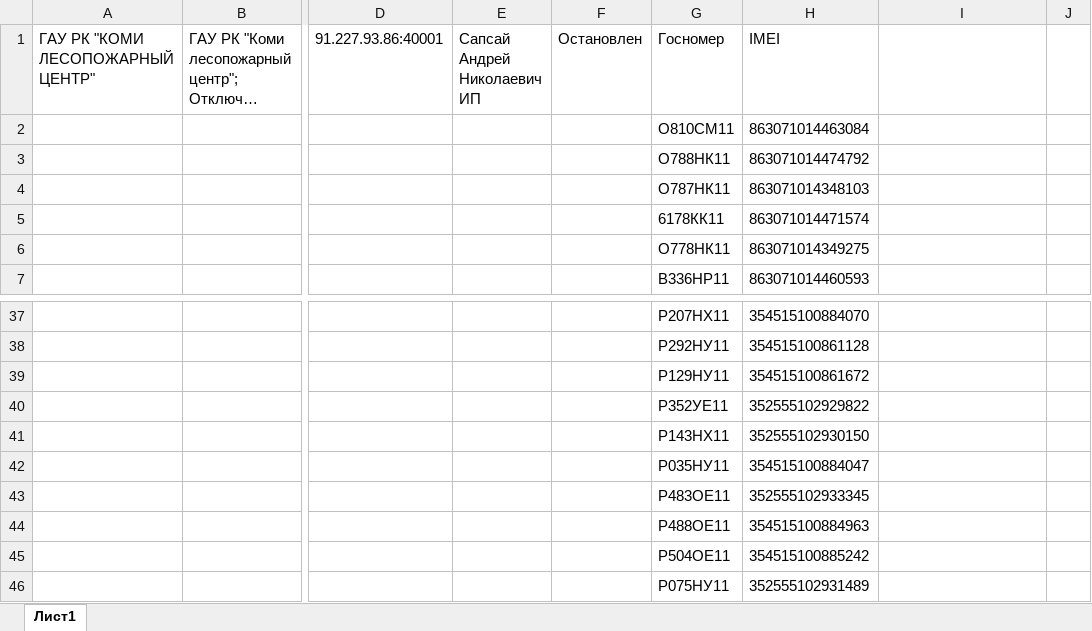
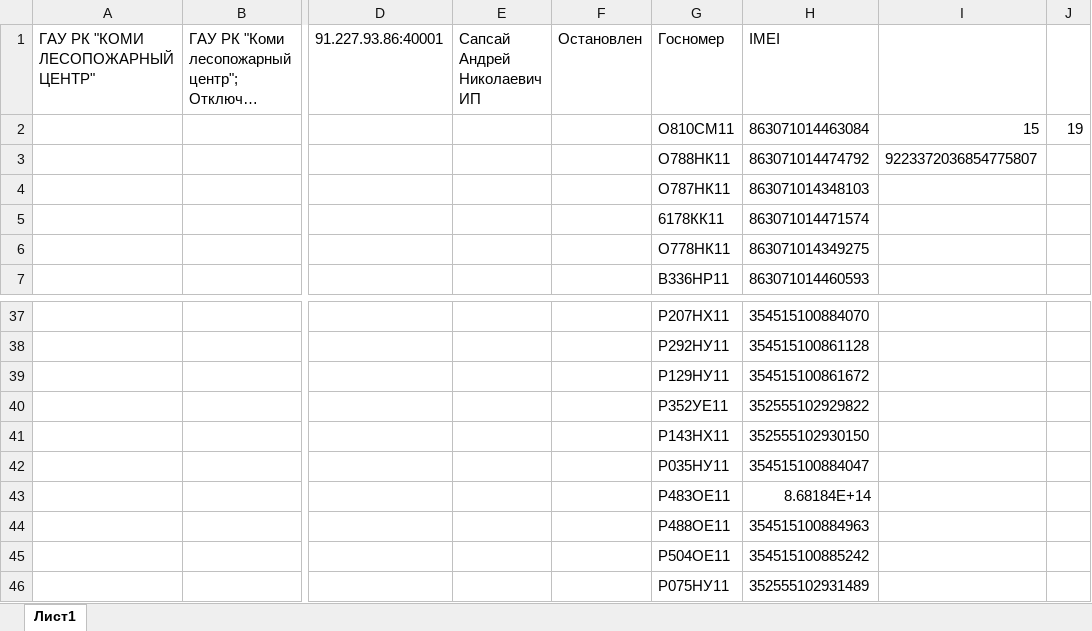
Before and after one commit to Daniil11ru/EGTS, an Excel workbook: directories/Сапсай_Коми_2025.xlsx, sheet Лист1, drawn as a sheet; only a part is shown, gaps mark what is left out; long unchanged cells end in …; values as stored, in another font and other column widths than the file's, no borders; charts and pictures not drawn; the diff names each change by its address in the sheet, - before the commit and + after, or states it on an @@ line.

```diff
--- a/directories/Сапсай_Коми_2025.xlsx (sheet Лист1)
+++ b/directories/Сапсай_Коми_2025.xlsx (sheet Лист1)
-I2: (empty)
+I2: 15
-J2: (empty)
+J2: 19
-I3: (empty)
+I3: 9223372036854775807
-H43 (IMEI): 352555102933345
+H43 (IMEI): 8.68184E+14
```
Also changed, not shown: charts or pictures, 4 other files.
